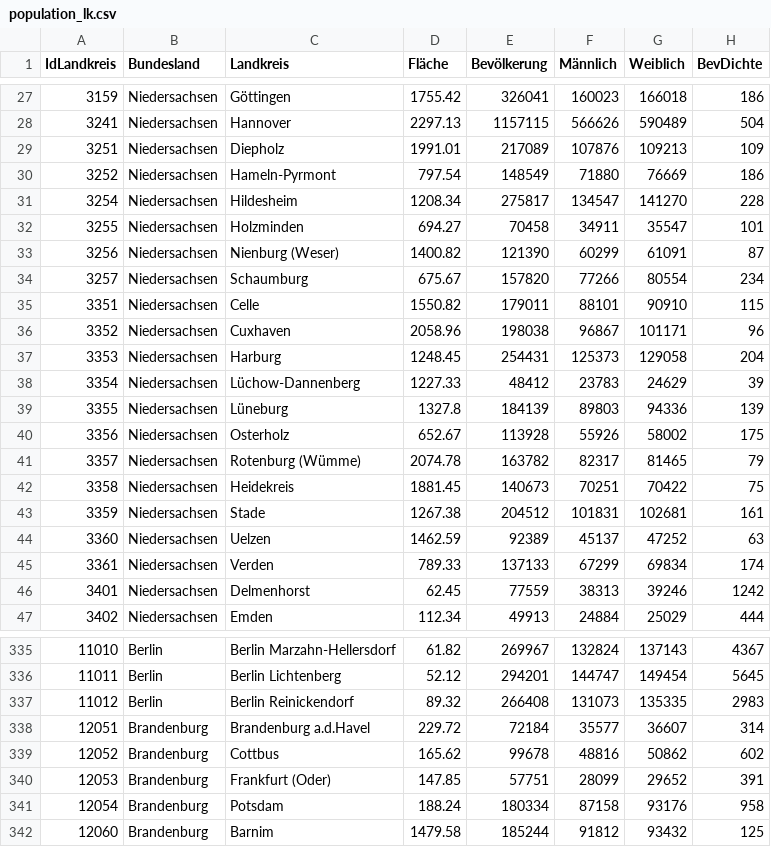
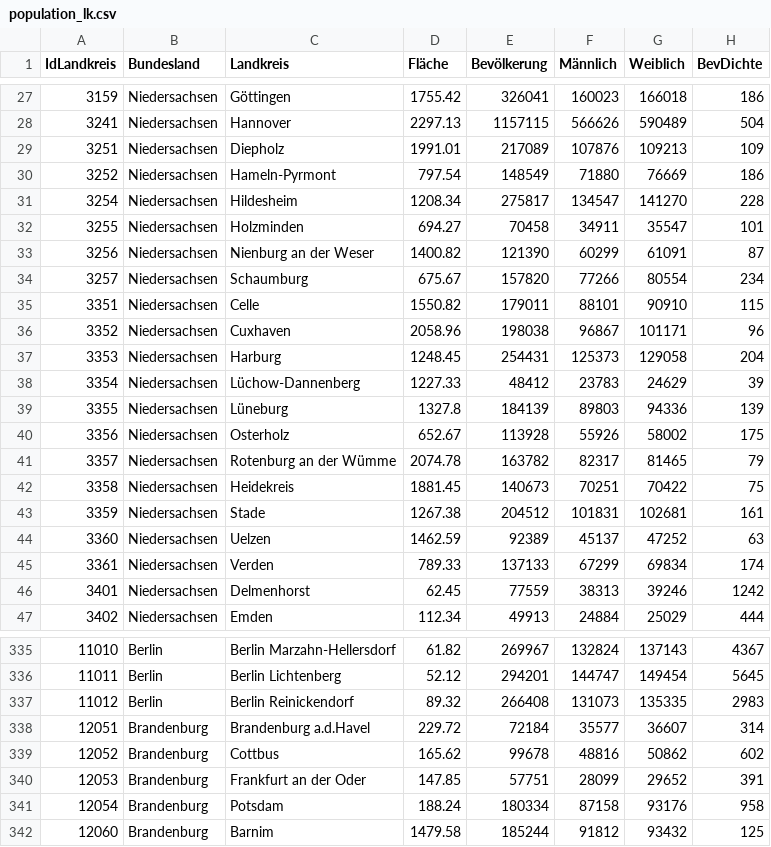
Before and after one commit to slausmeister/revolution, a CSV file: csvs/population_lk.csv, drawn as a sheet; only a part is shown, gaps mark what is left out.

```diff
--- a/csvs/population_lk.csv
+++ b/csvs/population_lk.csv
@@ -32,3 +32,3 @@ IdLandkreis,Bundesland,Landkreis,Fläche,Bevölkerung,Männlich,Weiblich,BevDich
 3255,Niedersachsen,Holzminden,694.27,70458,34911,35547,101
-3256,Niedersachsen,Nienburg (Weser),1400.82,121390,60299,61091,87
+3256,Niedersachsen,Nienburg an der Weser,1400.82,121390,60299,61091,87
 3257,Niedersachsen,Schaumburg,675.67,157820,77266,80554,234
@@ -40,3 +40,3 @@ IdLandkreis,Bundesland,Landkreis,Fläche,Bevölkerung,Männlich,Weiblich,BevDich
 3356,Niedersachsen,Osterholz,652.67,113928,55926,58002,175
-3357,Niedersachsen,Rotenburg (Wümme),2074.78,163782,82317,81465,79
+3357,Niedersachsen,Rotenburg an der Wümme,2074.78,163782,82317,81465,79
 3358,Niedersachsen,Heidekreis,1881.45,140673,70251,70422,75
@@ -339,3 +339,3 @@ IdLandkreis,Bundesland,Landkreis,Fläche,Bevölkerung,Männlich,Weiblich,BevDich
 12052,Brandenburg,Cottbus,165.62,99678,48816,50862,602
-12053,Brandenburg,Frankfurt (Oder),147.85,57751,28099,29652,391
+12053,Brandenburg,Frankfurt an der Oder,147.85,57751,28099,29652,391
 12054,Brandenburg,Potsdam,188.24,180334,87158,93176,958
```
Also changed, not shown: 4 other files.
